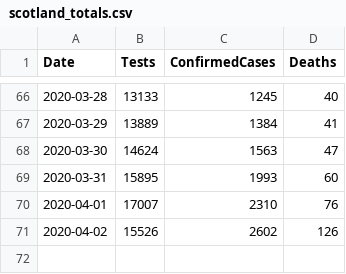
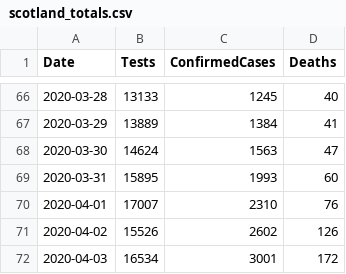
Before and after one commit to topographos/covid, a CSV file: data/scotland_totals.csv, drawn as a sheet; only a part is shown, gaps mark what is left out; the diff names each change by its address in the sheet, - before the commit and + after, or states it on an @@ line.

```diff
--- a/data/scotland_totals.csv
+++ b/data/scotland_totals.csv
+row 72: 2020-04-03 | 16534 | 3001 | 172
```
Also changed, not shown: data/scotland_cases.csv, 3 other files.
